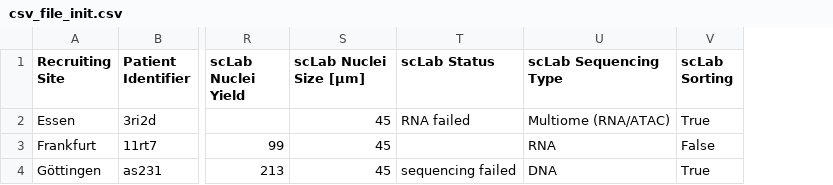
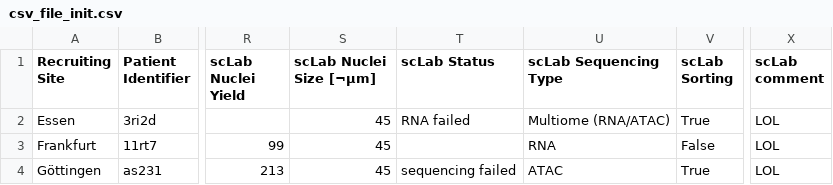
Before and after one commit to ICCB-Cologne/limetrack, a CSV file: csv-files/csv_file_init.csv, drawn as a sheet; only a part is shown, gaps mark what is left out; the diff names each change by its address in the sheet, - before the commit and + after, or states it on an @@ line.

```diff
--- a/csv-files/csv_file_init.csv
+++ b/csv-files/csv_file_init.csv
+column X (scLab comment), rows 2-4: all LOL
-S1: scLab Nuclei Size [µm]
+S1: scLab Nuclei Size [¬µm]
-U4 (scLab Sequencing Type): DNA
+U4 (scLab Sequencing Type): ATAC
```
Also changed, not shown: csv-files/SPL_csv_insert_one_record.csv, csv-files/SPL_insert_one_record_with_error.csv, 4 other files.
